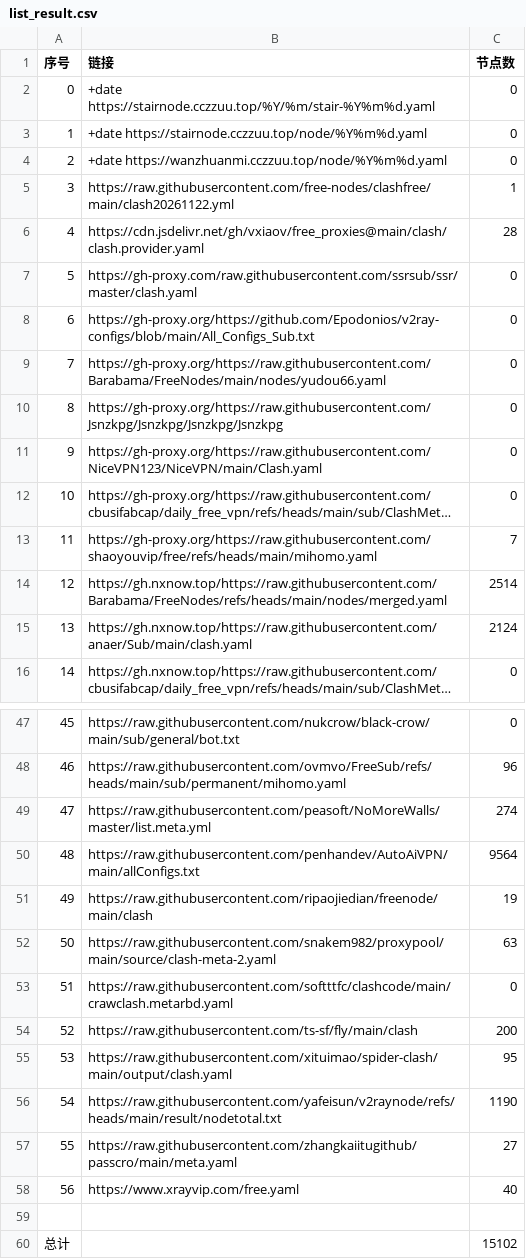
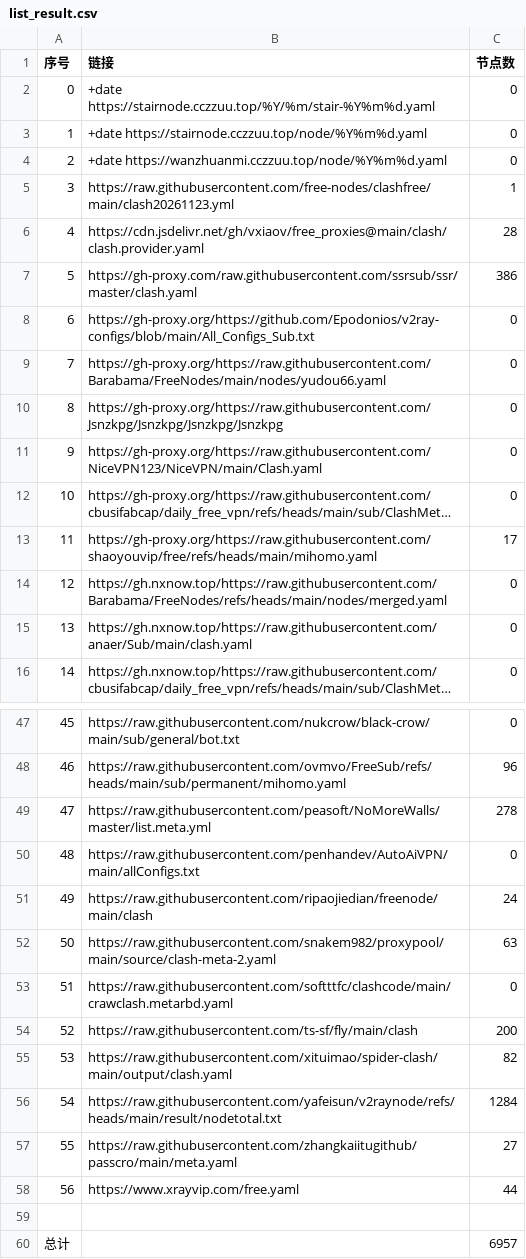
Before and after one commit to softttfc/clashcode, a CSV file: list_result.csv, drawn as a sheet; only a part is shown, gaps mark what is left out; long unchanged cells end in …; the diff covers the shown part only; the diff names each change by its address in the sheet, - before the commit and + after, or states it on an @@ line.

```diff
--- a/list_result.csv
+++ b/list_result.csv
-B5 (链接): https://raw.githubusercontent.com/free-nodes/clashfree/main/clash20261122.yml
+B5 (链接): https://raw.githubusercontent.com/free-nodes/clashfree/main/clash20261123.yml
-C7 (节点数): 0
+C7 (节点数): 386
-C13 (节点数): 7
+C13 (节点数): 17
-C14 (节点数): 2514
+C14 (节点数): 0
-C15 (节点数): 2124
+C15 (节点数): 0
-C49 (节点数): 274
+C49 (节点数): 278
-C50 (节点数): 9564
+C50 (节点数): 0
-C51 (节点数): 19
+C51 (节点数): 24
-C55 (节点数): 95
+C55 (节点数): 82
-C56 (节点数): 1190
+C56 (节点数): 1284
-C58 (节点数): 40
+C58 (节点数): 44
-C60 (节点数): 15102
+C60 (节点数): 6957
```
Also changed, not shown: 17 edited cells elsewhere in this file, 45 other files.
